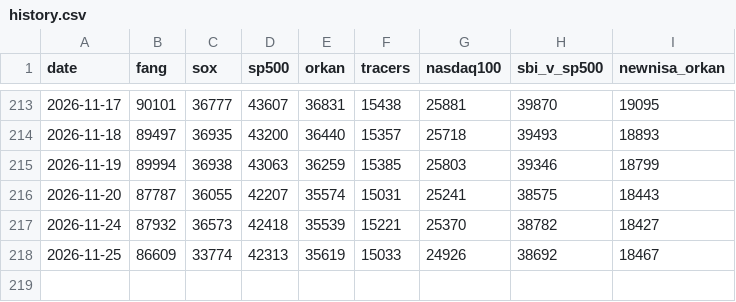
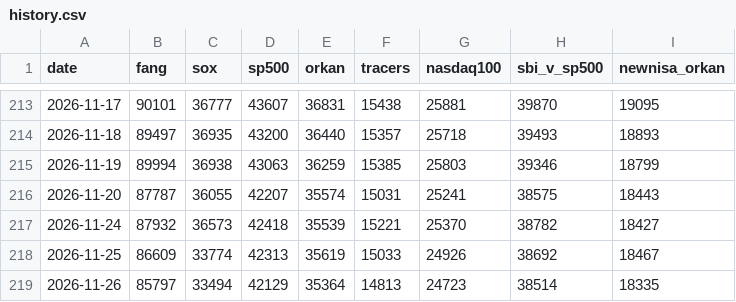
Before and after one commit to itbizmonky/BaseLine, a CSV file: data/history.csv, drawn as a sheet; only a part is shown, gaps mark what is left out; the diff names each change by its address in the sheet, - before the commit and + after, or states it on an @@ line.

```diff
--- a/data/history.csv
+++ b/data/history.csv
+row 219: 2026-11-26 | 85797 | 33494 | 42129 | 35364 | 14813 | 24723 | 38514 | 18335
```
Also changed, not shown: 3 other files.
